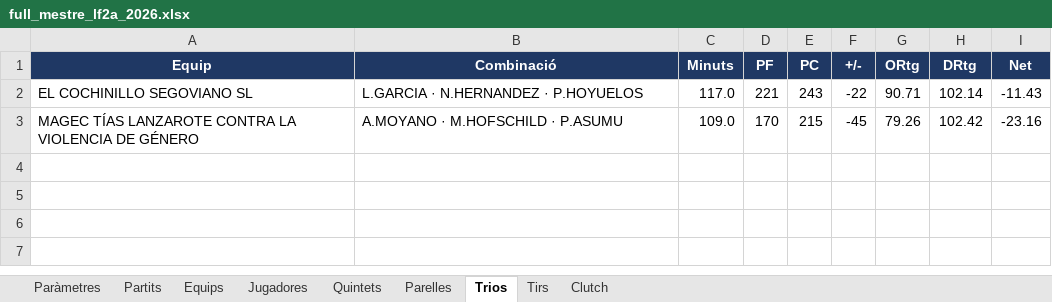
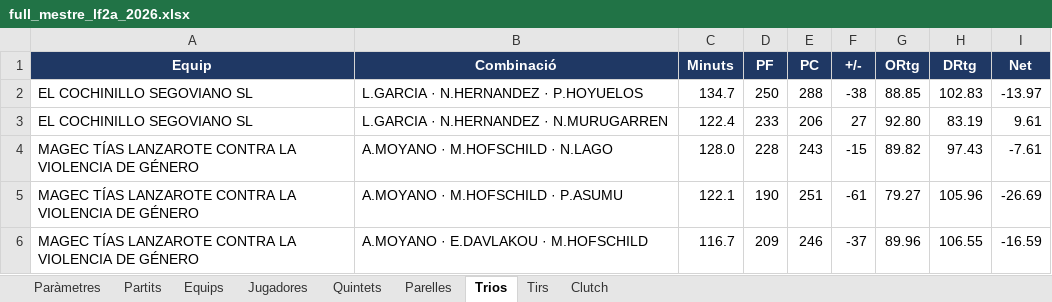
Before and after one commit to pauf94/dades-feb, an Excel workbook: fulls/full_mestre_lf2a_2026.xlsx, sheet Trios, drawn as a sheet; values as stored, in another font and other column widths than the file's, no borders; table styles not drawn; addresses are those after the commit; the diff names each change by its address in the sheet, - before the commit and + after, or states it on an @@ line.

```diff
--- a/fulls/full_mestre_lf2a_2026.xlsx (sheet Trios)
+++ b/fulls/full_mestre_lf2a_2026.xlsx (sheet Trios)
-C2 (Minuts): 117.0
+C2 (Minuts): 134.7
-D2 (PF): 221
+D2 (PF): 250
-E2 (PC): 243
+E2 (PC): 288
-F2 (+/-): -22
+F2 (+/-): -38
-G2 (ORtg): 90.71
+G2 (ORtg): 88.85
-H2 (DRtg): 102.14
+H2 (DRtg): 102.83
-I2 (Net): -11.43
+I2 (Net): -13.97
+row 3: EL COCHINILLO SEGOVIANO SL | L.GARCIA · N.HERNANDEZ · N.MURUGARREN | 122.4 | 233 | 206 | 27 | 92.80 | 83.19 | 9.61
+row 4: MAGEC TÍAS LANZAROTE CONTRA LA VIOLENCIA DE GÉNERO | A.MOYANO · M.HOFSCHILD · N.LAGO | 128.0 | 228 | 243 | -15 | 89.82 | 97.43 | -7.61
-C5 (Minuts): 109.0
+C5 (Minuts): 122.1
-D5 (PF): 170
+D5 (PF): 190
-E5 (PC): 215
+E5 (PC): 251
-F5 (+/-): -45
+F5 (+/-): -61
-G5 (ORtg): 79.26
+G5 (ORtg): 79.27
-H5 (DRtg): 102.42
+H5 (DRtg): 105.96
-I5 (Net): -23.16
+I5 (Net): -26.69
+row 6: MAGEC TÍAS LANZAROTE CONTRA LA VIOLENCIA DE GÉNERO | A.MOYANO · E.DAVLAKOU · M.HOFSCHILD | 116.7 | 209 | 246 | -37 | 89.96 | 106.55 | -16.59
```
Also changed, not shown: sheet Tirs, sheet Jugadores, sheet Equips, sheet Clutch, sheet Partits, sheet Parelles, 2 more sheets, fulls/full_mestre_challenge_2026.xlsx, fulls/full_mestre_lf2b_2026.xlsx, 47 other files.
